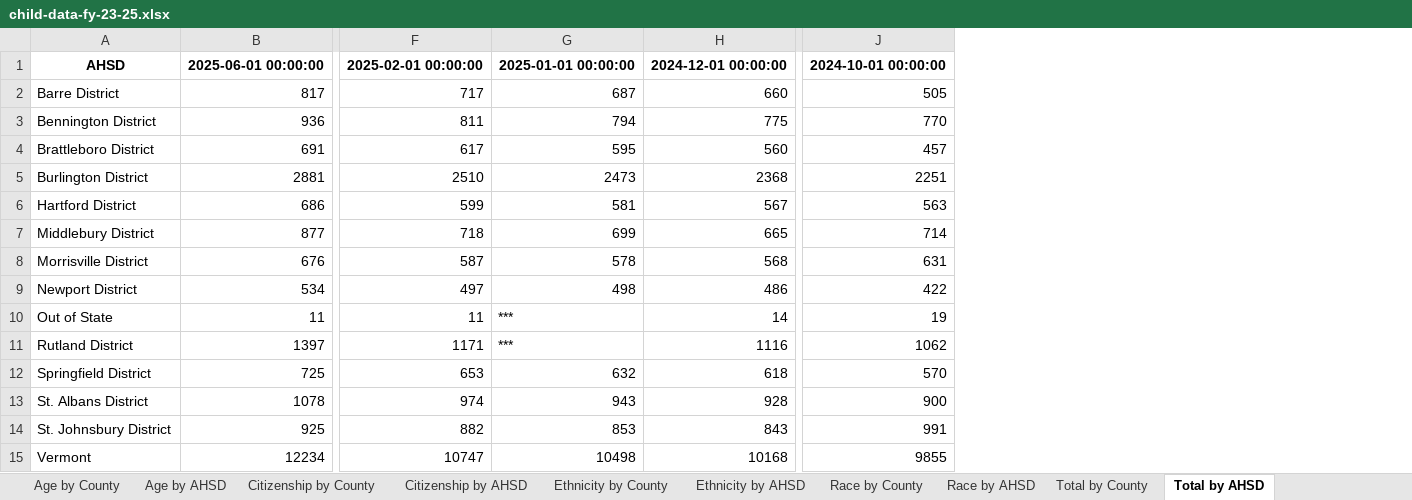
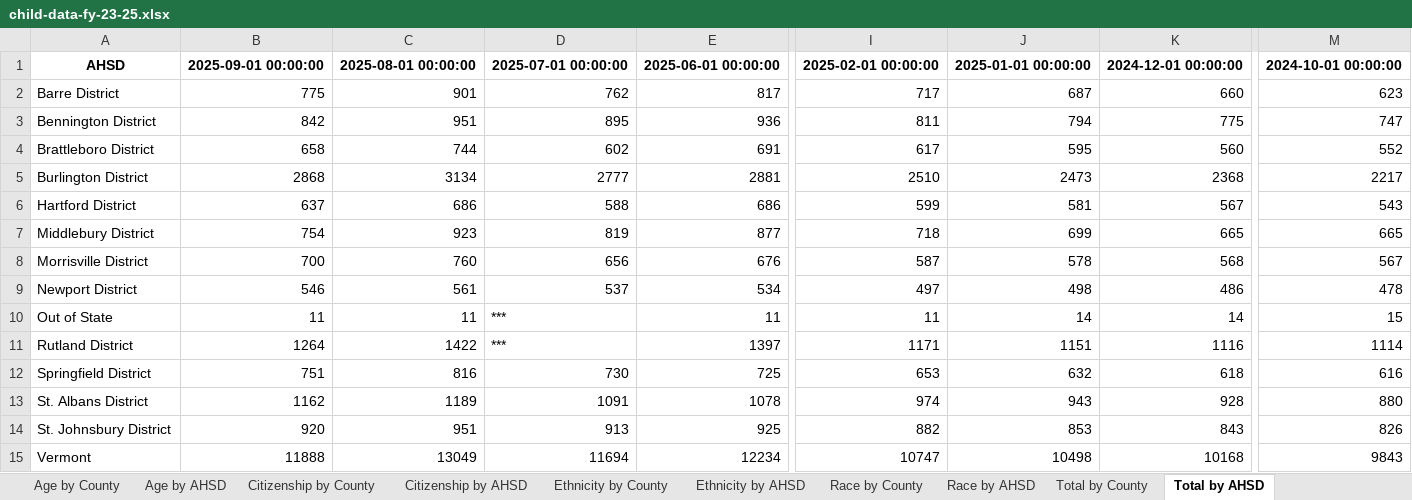
Before and after one commit to vermontkidsdata-org/vermontkidsdata-app, an Excel workbook: suppression/child-data-fy-23-25.xlsx, sheet Total by AHSD, drawn as a sheet; only a part is shown, gaps mark what is left out; values as stored, in another font and other column widths than the file's, no borders; removed rows and columns are numbered as before the commit, all else as after; the diff names each change by its address in the sheet, - before the commit and + after, or states it on an @@ line.

```diff
--- a/suppression/child-data-fy-23-25.xlsx (sheet Total by AHSD)
+++ b/suppression/child-data-fy-23-25.xlsx (sheet Total by AHSD)
+column B, rows 1-15: 2025-09-01 00:00:00 | 775 | 842 | 658 | 2868 | 637 | 754 | 700 | 546 | 11 | 1264 | 751 | 1162 | 920 | 11888
+column C, rows 1-15: 2025-08-01 00:00:00 | 901 | 951 | 744 | 3134 | 686 | 923 | 760 | 561 | 11 | 1422 | 816 | 1189 | 951 | 13049
+column D, rows 1-15: 2025-07-01 00:00:00 | 762 | 895 | 602 | 2777 | 588 | 819 | 656 | 537 | *** | *** | 730 | 1091 | 913 | 11694
-column J, rows 1-15: 2024-10-01 00:00:00 | 505 | 770 | 457 | 2251 | 563 | 714 | 631 | 422 | 19 | 1062 | 570 | 900 | 991 | 9855
+column M, rows 1-15: 2024-10-01 00:00:00 | 623 | 747 | 552 | 2217 | 543 | 665 | 567 | 478 | 15 | 1114 | 616 | 880 | 826 | 9843
-J10: ***
+J10: 14
-J11: ***
+J11: 1151
```
Also changed, not shown: sheet Race by County, sheet Race by AHSD, sheet Age by County, sheet Ethnicity by AHSD, sheet Age by AHSD, sheet Ethnicity by County, 3 more sheets, suppression/Child Data FY 23-25.xlsx, 10 other files.
